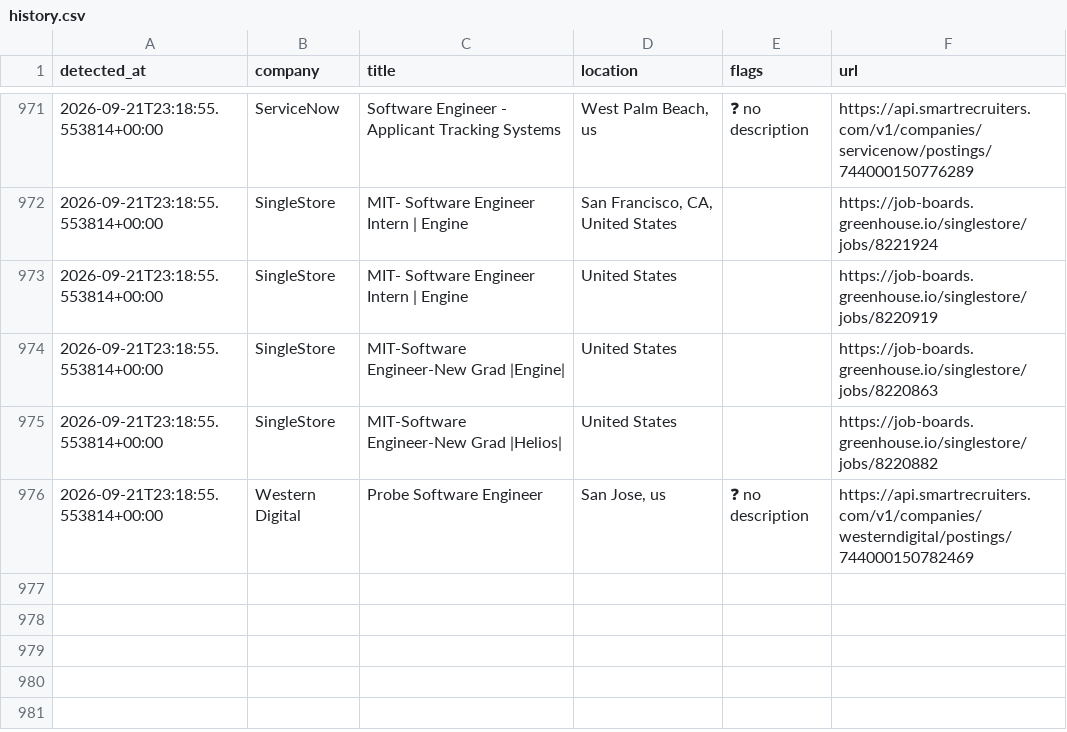
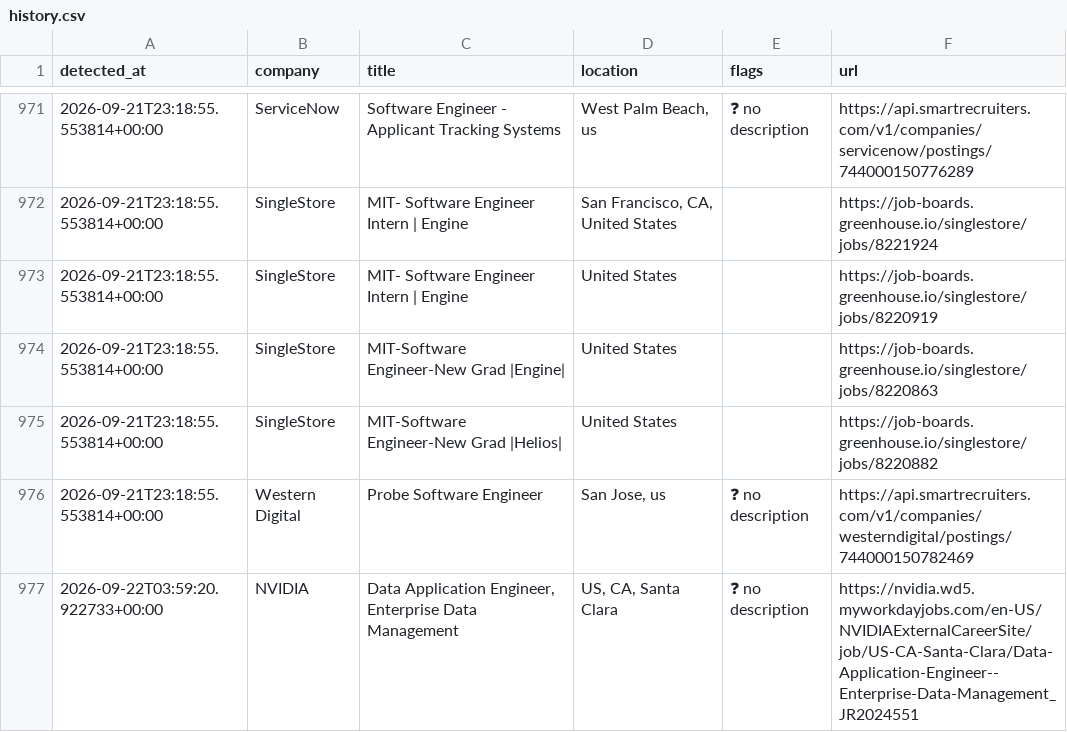
Before and after one commit to aryanyeole/job-watcher, a CSV file: history.csv, drawn as a sheet; only a part is shown, gaps mark what is left out; the diff names each change by its address in the sheet, - before the commit and + after, or states it on an @@ line.

```diff
--- a/history.csv
+++ b/history.csv
+row 977: 2026-09-22T03:59:20.922733+00:00 | NVIDIA | Data Application Engineer, Enterprise Data Management | US, CA, Santa Clara | ❓ no description | https://nvidia.wd5.myworkdayjobs.com/en-US/NVIDIAExternalCareerSite/job/US-CA-Santa-Clara/Data-Application-Engineer--Enterprise-Data-Management_JR2024551
```
Also changed, not shown: 2 other files.
